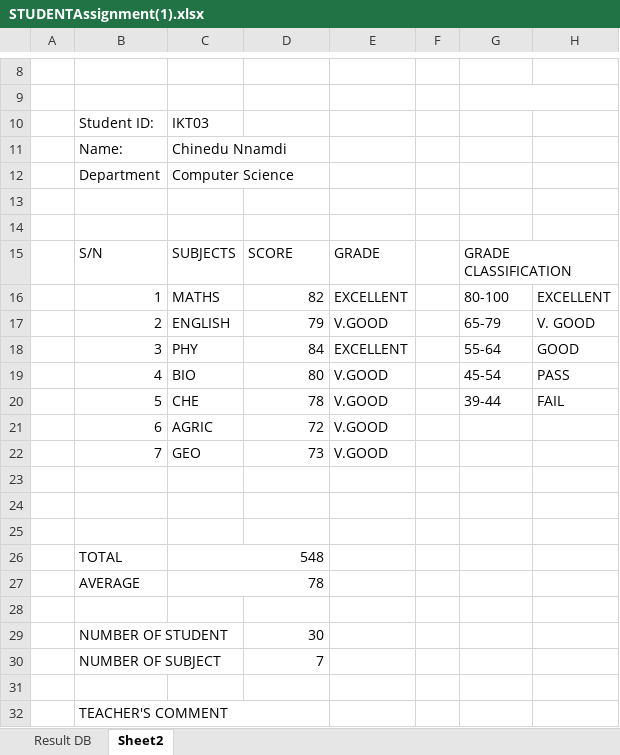
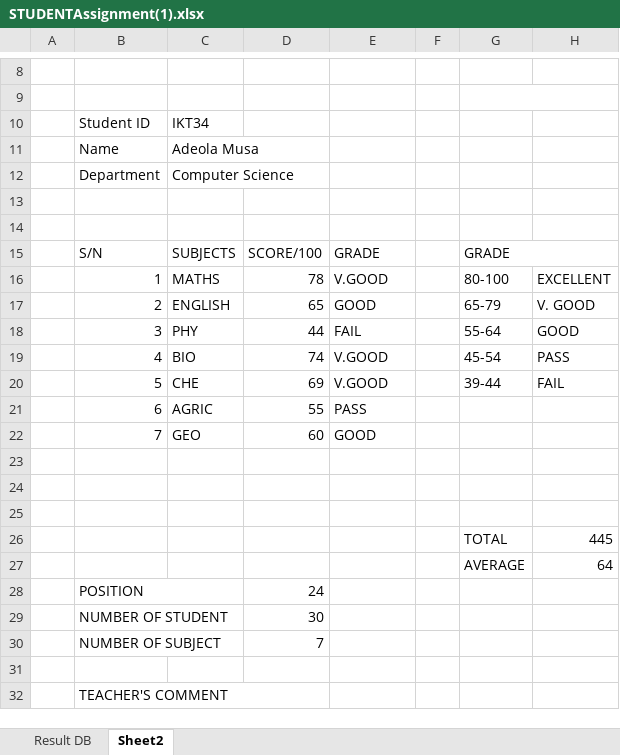
Before and after one commit to Erhayejoy/IOTBTECH-Piety-group-, an Excel workbook: STUDENTAssignment(1).xlsx, sheet Sheet2, drawn as a sheet; only a part is shown, gaps mark what is left out; values as stored, in another font and other column widths than the file's, no cell formats; charts and pictures not drawn; removed rows and columns are numbered as before the commit, all else as after; the diff names each change by its address in the sheet, - before the commit and + after, or states it on an @@ line.

```diff
--- a/STUDENTAssignment(1).xlsx (sheet Sheet2)
+++ b/STUDENTAssignment(1).xlsx (sheet Sheet2)
-B10: Student ID:
+B10: Student ID
-C10: IKT03
+C10: IKT34
-row 11:  | Name: | Chinedu Nnamdi
+row 11:  | Name | Adeola Musa
-D15: SCORE
+D15: SCORE/100
-G15: GRADE CLASSIFICATION
+G15: GRADE
-D16: 82
+D16: 78
-E16: EXCELLENT
+E16: V.GOOD
-D17: 79
+D17: 65
-E17: V.GOOD
+E17: GOOD
-D18: 84
+D18: 44
-E18: EXCELLENT
+E18: FAIL
-D19: 80
+D19: 74
-D20: 78
+D20: 69
-D21: 72
+D21: 55
-E21: V.GOOD
+E21: PASS
-D22: 73
+D22: 60
-E22: V.GOOD
+E22: GOOD
-row 26:  | TOTAL | 548
-row 27:  | AVERAGE | 78
-row 26: (empty)
+row 26:  |  |  |  |  |  | TOTAL | 445
+row 27:  |  |  |  |  |  | AVERAGE | 64
+row 28:  | POSITION |  | 24
```
Also changed, not shown: sheet Result DB, cell formats, charts or pictures.
